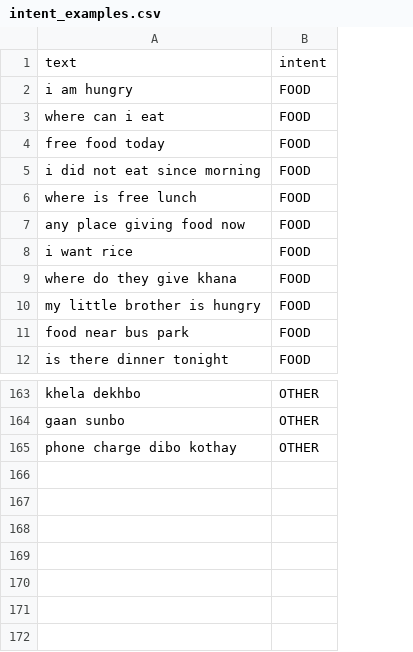
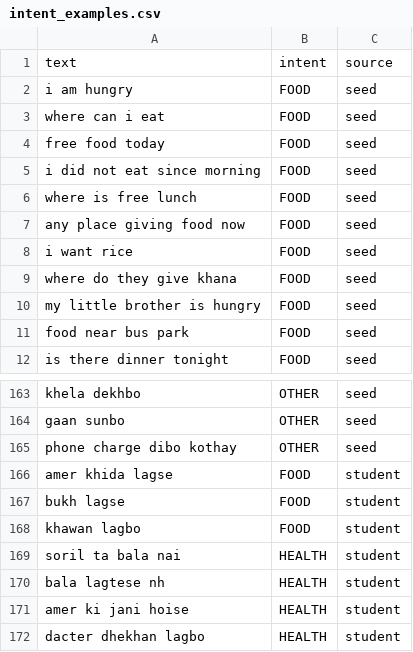
Before and after one commit to marbin55rime/shelterlink, a CSV file: data/intent_examples.csv, drawn as a sheet; only a part is shown, gaps mark what is left out; the diff names each change by its address in the sheet, - before the commit and + after, or states it on an @@ line.

```diff
--- a/data/intent_examples.csv
+++ b/data/intent_examples.csv
+column C, rows 1-12: source | seed | seed | seed | seed | seed | seed | seed | seed | seed | seed | seed; rows 163-165: all seed
+row 166: amer khida lagse | FOOD | student
+row 167: bukh lagse | FOOD | student
+row 168: khawan lagbo | FOOD | student
+row 169: soril ta bala nai | HEALTH | student
+row 170: bala lagtese nh | HEALTH | student
+row 171: amer ki jani hoise | HEALTH | student
+row 172: dacter dhekhan lagbo | HEALTH | student
```
Also changed, not shown: 1 other file.
